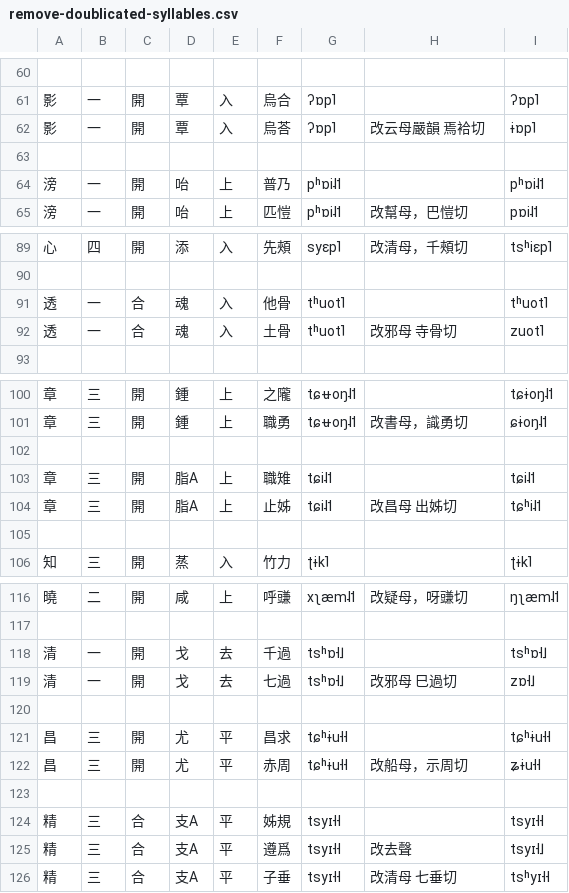
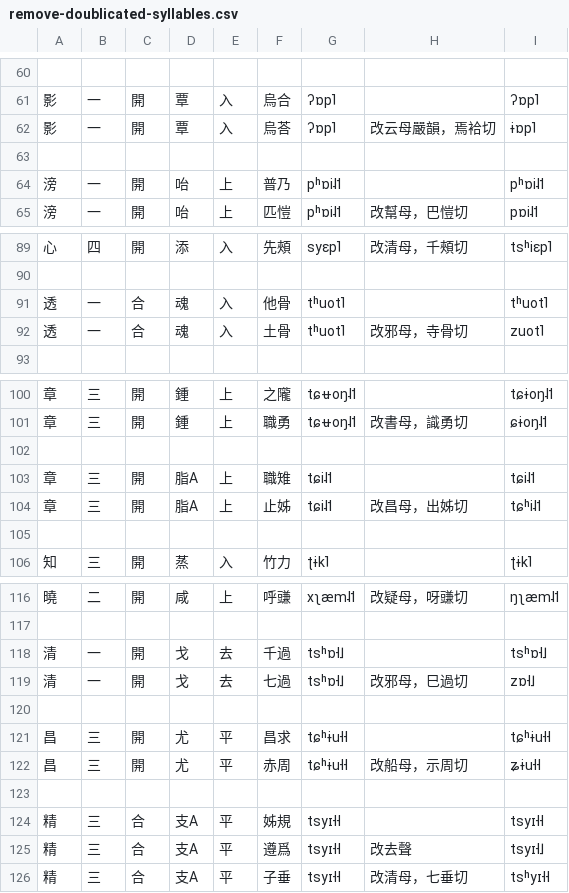
Before and after one commit to uliloewi/zhong1gu3li3in1, a CSV file: zhongguliin/remove-doublicated-syllables.csv, drawn as a sheet; only a part is shown, gaps mark what is left out; the diff covers the shown part only.

```diff
--- a/zhongguliin/remove-doublicated-syllables.csv
+++ b/zhongguliin/remove-doublicated-syllables.csv
@@ -61,3 +61,3 @@
 影,一,開,覃,入,烏合,ʔɒp˥,,ʔɒp˥
-影,一,開,覃,入,烏荅,ʔɒp˥,改云母嚴韻 焉袷切,ɨɒp˥
+影,一,開,覃,入,烏荅,ʔɒp˥,改云母嚴韻，焉袷切,ɨɒp˥
 ,,,,,,,,
@@ -91,3 +91,3 @@
 透,一,合,魂,入,他骨,tʰuot˥,,tʰuot˥
-透,一,合,魂,入,土骨,tʰuot˥,改邪母 寺骨切,zuot˥
+透,一,合,魂,入,土骨,tʰuot˥,改邪母，寺骨切,zuot˥
 ,,,,,,,,
@@ -103,3 +103,3 @@
 章,三,開,脂A,上,職雉,tɕi˨˦ ,,tɕi˨˦
-章,三,開,脂A,上,止姊,tɕi˨˦ ,改昌母 出姊切,tɕʰi˨˦
+章,三,開,脂A,上,止姊,tɕi˨˦ ,改昌母，出姊切,tɕʰi˨˦
 ,,,,,,,,
@@ -118,3 +118,3 @@
 清,一,開,戈,去,千過,tsʰɒ˧˩ ,,tsʰɒ˧˩
-清,一,開,戈,去,七過,tsʰɒ˧˩ ,改邪母 巳過切 ,zɒ˧˩
+清,一,開,戈,去,七過,tsʰɒ˧˩ ,改邪母，巳過切 ,zɒ˧˩
 ,,,,,,,,
@@ -125,2 +125,2 @@
 精,三,合,支A,平,遵爲,tsyɪ˧˧,改去聲,tsyɪ˧˩
-精,三,合,支A,平,子垂,tsyɪ˧˧,改清母 七垂切,tsʰyɪ˧˧
+精,三,合,支A,平,子垂,tsyɪ˧˧,改清母，七垂切,tsʰyɪ˧˧
```
Also changed, not shown: 9 edited cells elsewhere in this file, zhongguliin/do1in1zy4.csv.
